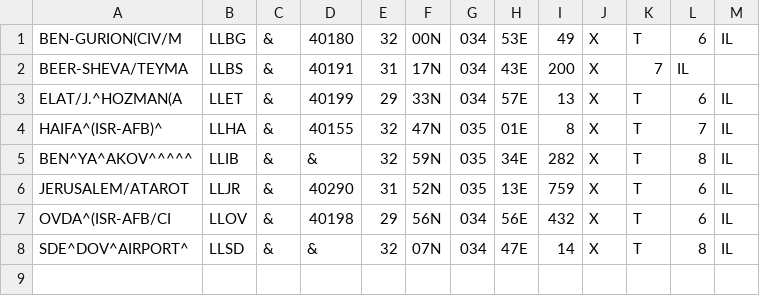
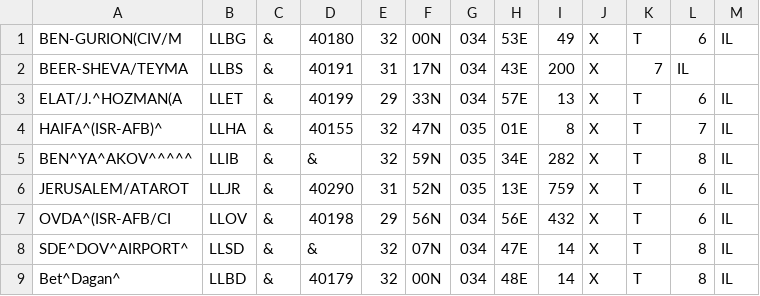
Before and after one commit to loveyandex/kasri, a CSV file: config/states/israel.conf.csv, drawn as a sheet.

```diff
--- a/config/states/israel.conf.csv
+++ b/config/states/israel.conf.csv
@@ -8 +8,2 @@ OVDA^(ISR-AFB/CI;LLOV;&;40198;29;56N;034;56E;432;X;T;6;IL
 SDE^DOV^AIRPORT^;LLSD;&;&;32;07N;034;47E;14;X;T;8;IL
+Bet^Dagan^;LLBD;&;40179;32;00N;034;48E;14;X;T;8;IL
```
Also changed, not shown: 13 other files.
